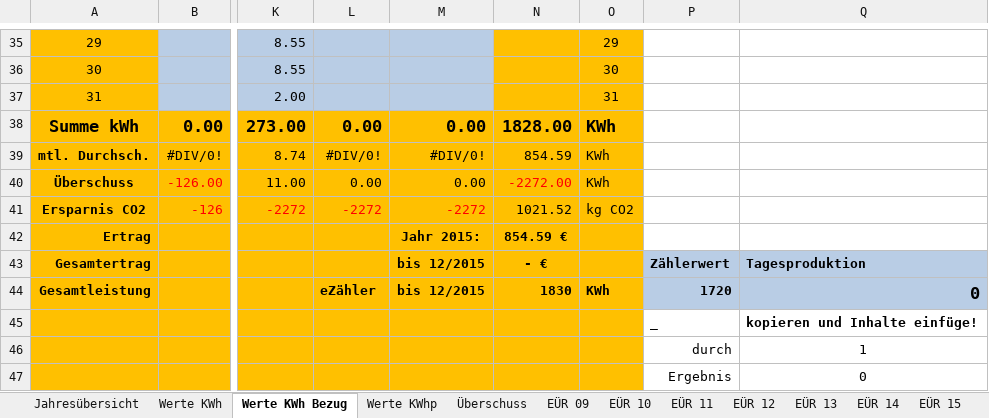
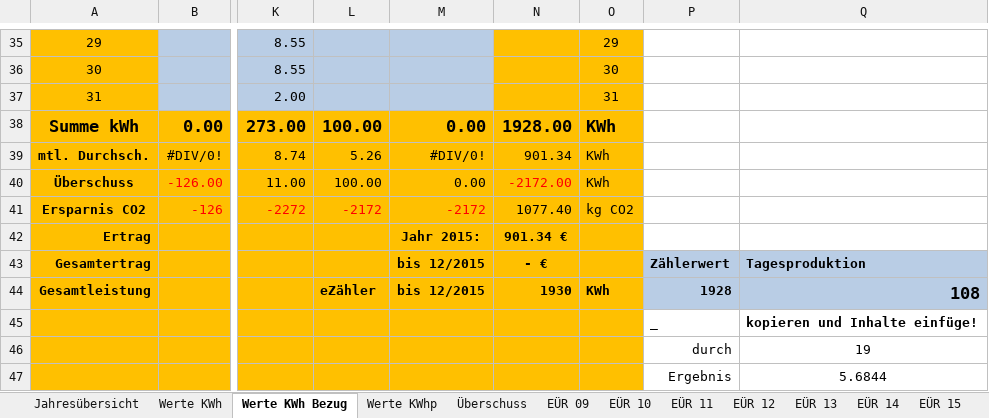
Before and after one commit to kegesch/solarbeam, an Excel workbook: data/Datenerfassung 2016.xlsx, sheet Werte KWh Bezug, drawn as a sheet; only a part is shown, gaps mark what is left out; values as stored, in another font and other column widths than the file's, no borders; charts and pictures and conditional formats not drawn; the diff covers the shown part only; the diff names each change by its address in the sheet, - before the commit and + after, or states it on an @@ line.

```diff
--- a/data/Datenerfassung 2016.xlsx (sheet Werte KWh Bezug)
+++ b/data/Datenerfassung 2016.xlsx (sheet Werte KWh Bezug)
-L38: 0.00
+L38: 100.00
-N38: 1828.00
+N38: 1928.00
-L39: #DIV/0!
+L39: 5.26
-N39: 854.59
+N39: 901.34
-L40: 0.00
+L40: 100.00
-N40: -2272.00
+N40: -2172.00
-L41: -2272
+L41: -2172
-M41: -2272
+M41: -2172
-N41: 1021.52
+N41: 1077.40
-N42: 854.59 €
+N42: 901.34 €
-N44: 1830
+N44: 1930
-P44: 1720
+P44: 1928
-Q44: 0
+Q44: 108
-Q46: 1
+Q46: 19
-Q47: 0
+Q47: 5.6844
```
Also changed, not shown: 19 edited cells elsewhere in this sheet, sheet Jahresübersicht, charts or pictures, data/calc-solar.xlsx, 1 other file.
